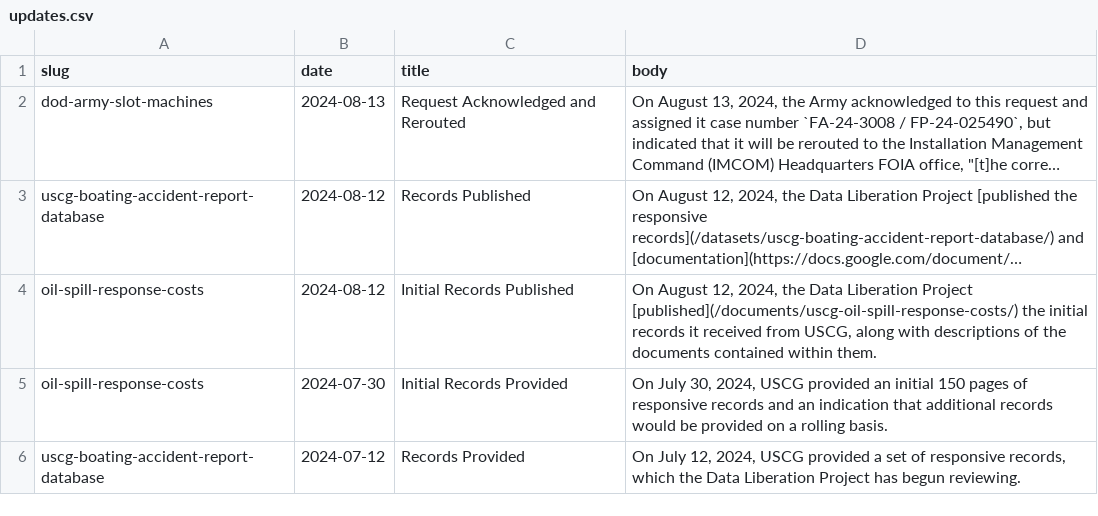
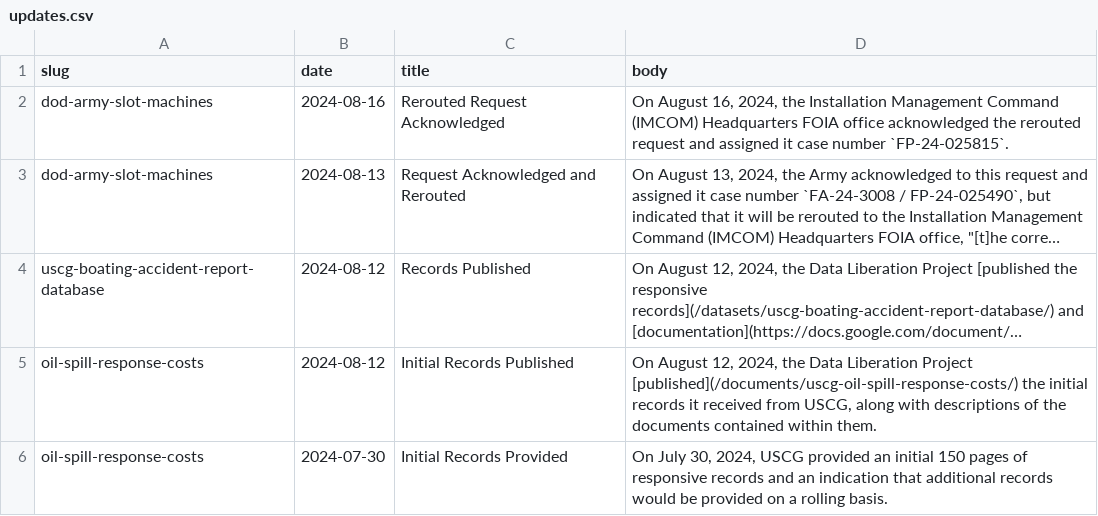
Before and after one commit to data-liberation-project/dlp-metadata, a CSV file: data/updates.csv, drawn as a sheet; only a part is shown; the shorter side is filled out with more unchanged rows; long unchanged cells end in …; the diff names each change by its address in the sheet, - before the commit and + after, or states it on an @@ line.

Commit message:
Add second Army acknowledgment, new case number

```diff
--- a/data/updates.csv
+++ b/data/updates.csv
+row 2: dod-army-slot-machines | 2024-08-16 | Rerouted Request Acknowledged | On August 16, 2024, the Installation Management Command (IMCOM) Headquarters FOIA office acknowledged the rerouted request and assigned it case number `FP-24-025815`.
```
Also changed, not shown: data/requests.csv.
